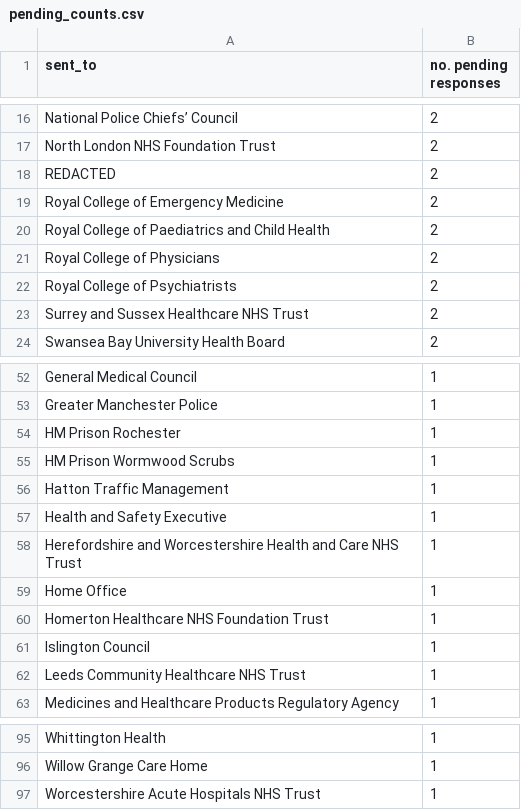
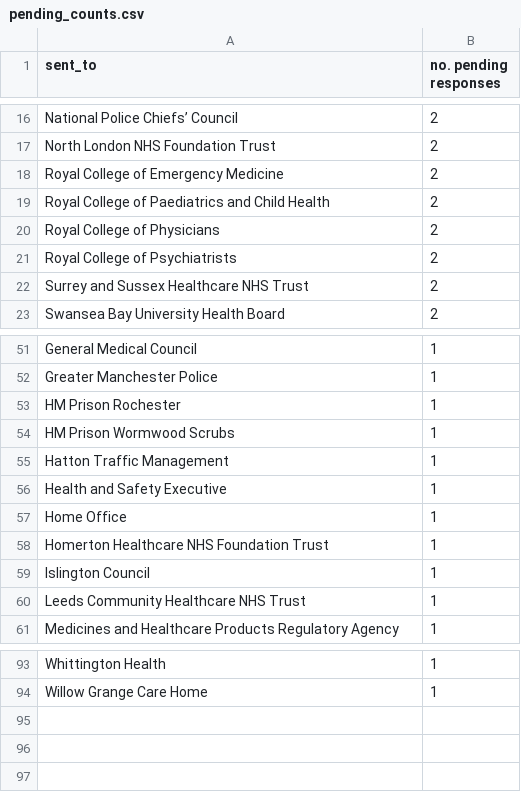
Before and after one commit to georgiarichards/preventabledeathstracker, a CSV file: src/analyse/counts/data/sent/reg28_by_status/counts/pending_counts.csv, drawn as a sheet; only a part is shown, gaps mark what is left out; the diff names each change by its address in the sheet, - before the commit and + after, or states it on an @@ line.

```diff
--- a/src/analyse/counts/data/sent/reg28_by_status/counts/pending_counts.csv
+++ b/src/analyse/counts/data/sent/reg28_by_status/counts/pending_counts.csv
-row 18: REDACTED | 2
-row 58: Herefordshire and Worcestershire Health and Care NHS Trust | 1
-row 97: Worcestershire Acute Hospitals NHS Trust | 1
```
Also changed, not shown: src/analyse/counts/data/sent/area-statuses.csv, src/analyse/counts/data/sent/reg28_by_status/counts/top30/top_30_pending_counts.csv, 24 other files.
